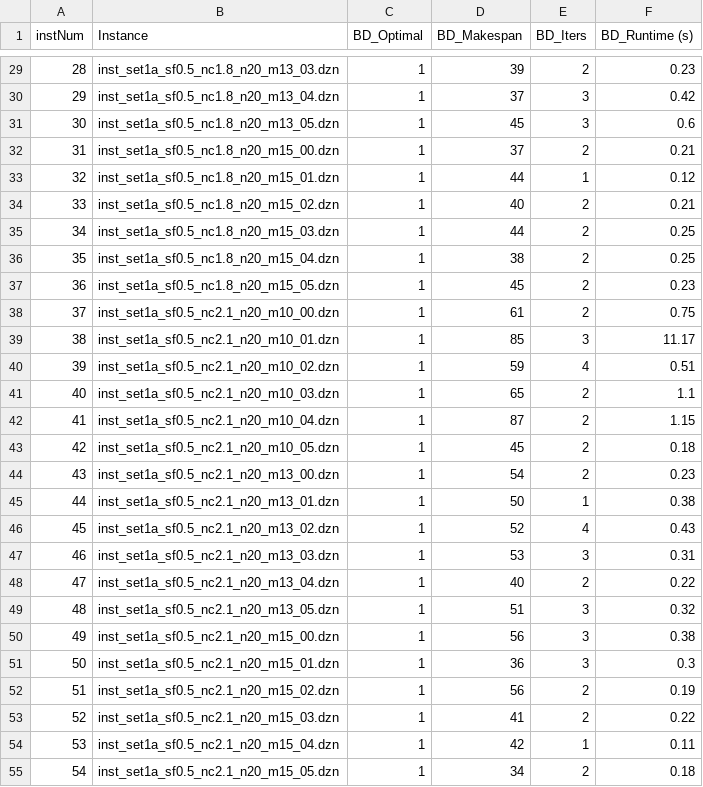
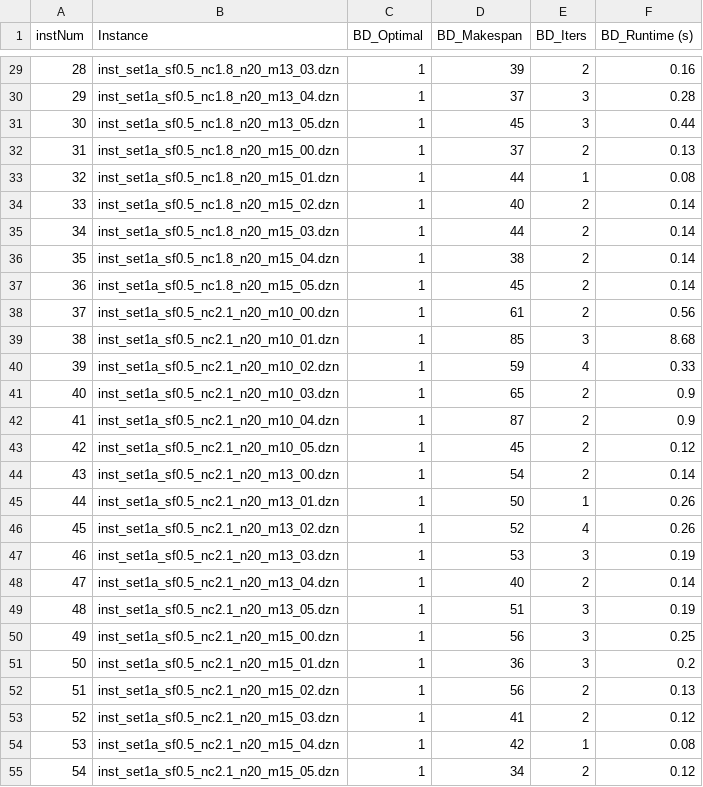
Before and after one commit to Haleckse/MS-RCPSP-AF, a CSV file: resultats-benders-set-1a.csv, drawn as a sheet; only a part is shown, gaps mark what is left out; the diff covers the shown part only.

```diff
--- a/resultats-benders-set-1a.csv
+++ b/resultats-benders-set-1a.csv
@@ -29,27 +29,27 @@ instNum;Instance;BD_Optimal;BD_Makespan;BD_Iters;BD_Runtime (s)
-28;inst_set1a_sf0.5_nc1.8_n20_m13_03.dzn;1;39;2;0.23
-29;inst_set1a_sf0.5_nc1.8_n20_m13_04.dzn;1;37;3;0.42
-30;inst_set1a_sf0.5_nc1.8_n20_m13_05.dzn;1;45;3;0.6
-31;inst_set1a_sf0.5_nc1.8_n20_m15_00.dzn;1;37;2;0.21
-32;inst_set1a_sf0.5_nc1.8_n20_m15_01.dzn;1;44;1;0.12
-33;inst_set1a_sf0.5_nc1.8_n20_m15_02.dzn;1;40;2;0.21
-34;inst_set1a_sf0.5_nc1.8_n20_m15_03.dzn;1;44;2;0.25
-35;inst_set1a_sf0.5_nc1.8_n20_m15_04.dzn;1;38;2;0.25
-36;inst_set1a_sf0.5_nc1.8_n20_m15_05.dzn;1;45;2;0.23
-37;inst_set1a_sf0.5_nc2.1_n20_m10_00.dzn;1;61;2;0.75
-38;inst_set1a_sf0.5_nc2.1_n20_m10_01.dzn;1;85;3;11.17
-39;inst_set1a_sf0.5_nc2.1_n20_m10_02.dzn;1;59;4;0.51
-40;inst_set1a_sf0.5_nc2.1_n20_m10_03.dzn;1;65;2;1.1
-41;inst_set1a_sf0.5_nc2.1_n20_m10_04.dzn;1;87;2;1.15
-42;inst_set1a_sf0.5_nc2.1_n20_m10_05.dzn;1;45;2;0.18
-43;inst_set1a_sf0.5_nc2.1_n20_m13_00.dzn;1;54;2;0.23
-44;inst_set1a_sf0.5_nc2.1_n20_m13_01.dzn;1;50;1;0.38
-45;inst_set1a_sf0.5_nc2.1_n20_m13_02.dzn;1;52;4;0.43
-46;inst_set1a_sf0.5_nc2.1_n20_m13_03.dzn;1;53;3;0.31
-47;inst_set1a_sf0.5_nc2.1_n20_m13_04.dzn;1;40;2;0.22
-48;inst_set1a_sf0.5_nc2.1_n20_m13_05.dzn;1;51;3;0.32
-49;inst_set1a_sf0.5_nc2.1_n20_m15_00.dzn;1;56;3;0.38
-50;inst_set1a_sf0.5_nc2.1_n20_m15_01.dzn;1;36;3;0.3
-51;inst_set1a_sf0.5_nc2.1_n20_m15_02.dzn;1;56;2;0.19
-52;inst_set1a_sf0.5_nc2.1_n20_m15_03.dzn;1;41;2;0.22
-53;inst_set1a_sf0.5_nc2.1_n20_m15_04.dzn;1;42;1;0.11
-54;inst_set1a_sf0.5_nc2.1_n20_m15_05.dzn;1;34;2;0.18
+28;inst_set1a_sf0.5_nc1.8_n20_m13_03.dzn;1;39;2;0.16
+29;inst_set1a_sf0.5_nc1.8_n20_m13_04.dzn;1;37;3;0.28
+30;inst_set1a_sf0.5_nc1.8_n20_m13_05.dzn;1;45;3;0.44
+31;inst_set1a_sf0.5_nc1.8_n20_m15_00.dzn;1;37;2;0.13
+32;inst_set1a_sf0.5_nc1.8_n20_m15_01.dzn;1;44;1;0.08
+33;inst_set1a_sf0.5_nc1.8_n20_m15_02.dzn;1;40;2;0.14
+34;inst_set1a_sf0.5_nc1.8_n20_m15_03.dzn;1;44;2;0.14
+35;inst_set1a_sf0.5_nc1.8_n20_m15_04.dzn;1;38;2;0.14
+36;inst_set1a_sf0.5_nc1.8_n20_m15_05.dzn;1;45;2;0.14
+37;inst_set1a_sf0.5_nc2.1_n20_m10_00.dzn;1;61;2;0.56
+38;inst_set1a_sf0.5_nc2.1_n20_m10_01.dzn;1;85;3;8.68
+39;inst_set1a_sf0.5_nc2.1_n20_m10_02.dzn;1;59;4;0.33
+40;inst_set1a_sf0.5_nc2.1_n20_m10_03.dzn;1;65;2;0.9
+41;inst_set1a_sf0.5_nc2.1_n20_m10_04.dzn;1;87;2;0.9
+42;inst_set1a_sf0.5_nc2.1_n20_m10_05.dzn;1;45;2;0.12
+43;inst_set1a_sf0.5_nc2.1_n20_m13_00.dzn;1;54;2;0.14
+44;inst_set1a_sf0.5_nc2.1_n20_m13_01.dzn;1;50;1;0.26
+45;inst_set1a_sf0.5_nc2.1_n20_m13_02.dzn;1;52;4;0.26
+46;inst_set1a_sf0.5_nc2.1_n20_m13_03.dzn;1;53;3;0.19
+47;inst_set1a_sf0.5_nc2.1_n20_m13_04.dzn;1;40;2;0.14
+48;inst_set1a_sf0.5_nc2.1_n20_m13_05.dzn;1;51;3;0.19
+49;inst_set1a_sf0.5_nc2.1_n20_m15_00.dzn;1;56;3;0.25
+50;inst_set1a_sf0.5_nc2.1_n20_m15_01.dzn;1;36;3;0.2
+51;inst_set1a_sf0.5_nc2.1_n20_m15_02.dzn;1;56;2;0.13
+52;inst_set1a_sf0.5_nc2.1_n20_m15_03.dzn;1;41;2;0.12
+53;inst_set1a_sf0.5_nc2.1_n20_m15_04.dzn;1;42;1;0.08
+54;inst_set1a_sf0.5_nc2.1_n20_m15_05.dzn;1;34;2;0.12
```
Also changed, not shown: 151 edited cells elsewhere in this file, 10 other files.
